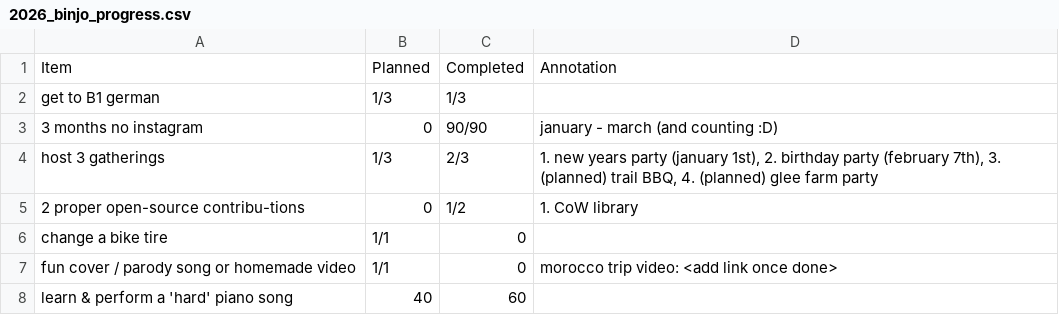
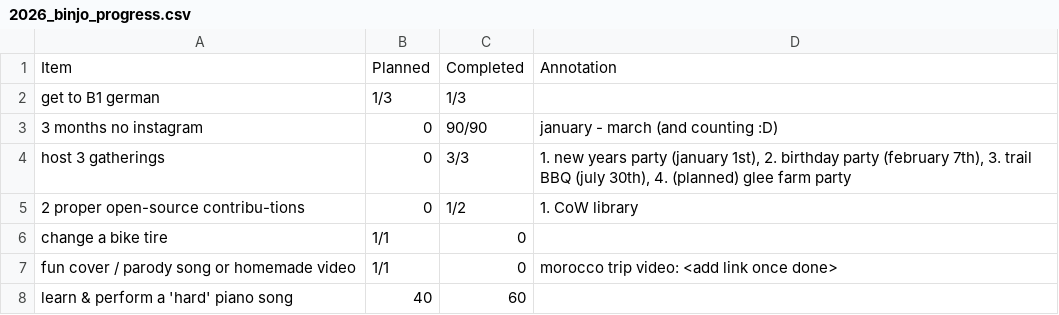
Before and after one commit to JoannaRoy/jo-website, a CSV file: src/blog_data/2026_binjo_progress.csv, drawn as a sheet; only a part is shown.

Commit message:
update binjo

```diff
--- a/src/blog_data/2026_binjo_progress.csv
+++ b/src/blog_data/2026_binjo_progress.csv
@@ -3,3 +3,3 @@ Item,Planned,Completed,Annotation
 "3 months no instagram",0,90/90,"january - march (and counting :D)"
-"host 3 gatherings",1/3,2/3,"1. new years party (january 1st), 2. birthday party (february 7th), 3. (planned) trail BBQ, 4. (planned) glee farm party"
+"host 3 gatherings",0,3/3,"1. new years party (january 1st), 2. birthday party (february 7th), 3. trail BBQ (july 30th), 4. (planned) glee farm party"
 "2 proper open-source contribu-tions",0,1/2,"1. CoW library"
```
